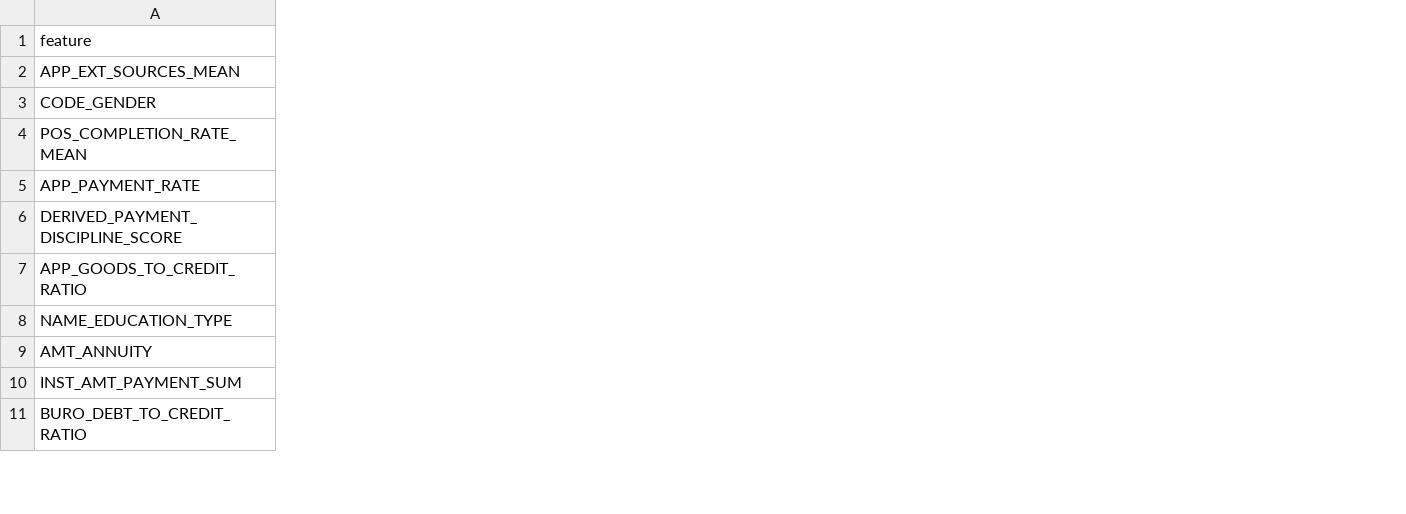
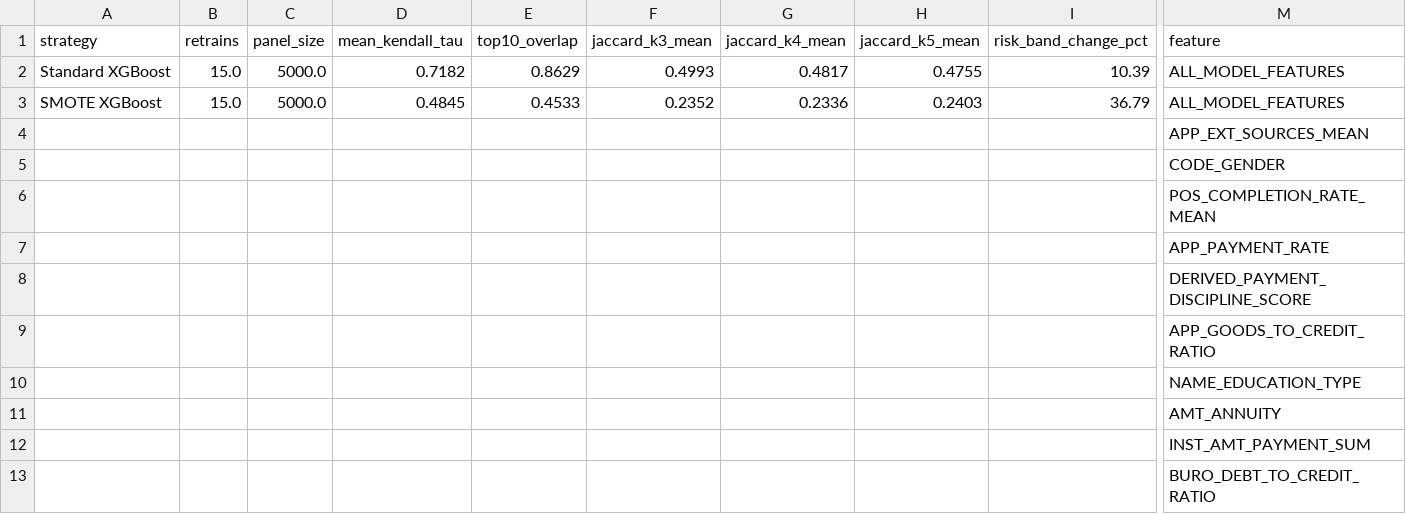
Before and after one commit to TSR0705/BIG_DATA_PROJECT, a CSV file: reports/shap_stability.csv, drawn as a sheet; only a part is shown, gaps mark what is left out; addresses are those after the commit; rows hold the shown columns only; the diff covers the shown part only; the diff names each change by its address in the sheet, - before the commit and + after, or states it on an @@ line.

```diff
--- a/reports/shap_stability.csv
+++ b/reports/shap_stability.csv
+column A (strategy), empty
+column B (retrains), empty
+column C (panel_size), empty
+column D (mean_kendall_tau), empty
+column E (top10_overlap), empty
+column F (jaccard_k3_mean), empty
+column G (jaccard_k4_mean), empty
+column H (jaccard_k5_mean), empty
+column I (risk_band_change_pct), empty
+row 2: Standard XGBoost | 15.0 | 5000.0 | 0.7182 | 0.8629 | 0.4993 | 0.4817 | 0.4755 | 10.39 | ALL_MODEL_FEATURES
+row 3: SMOTE XGBoost | 15.0 | 5000.0 | 0.4845 | 0.4533 | 0.2352 | 0.2336 | 0.2403 | 36.79 | ALL_MODEL_FEATURES
```
Also changed, not shown: 3 added columns elsewhere in this file, reports/experiment_registry.csv, 20 other files.
